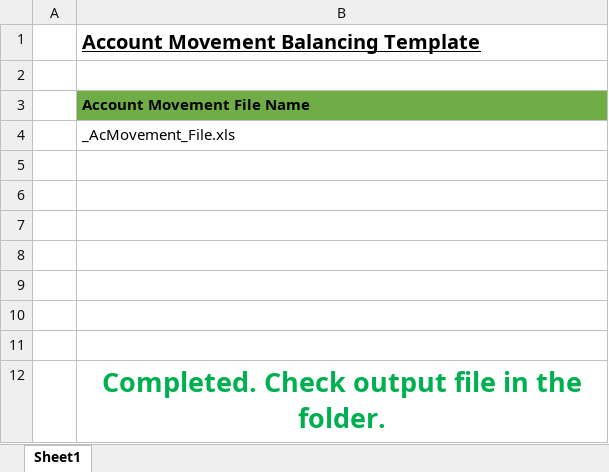
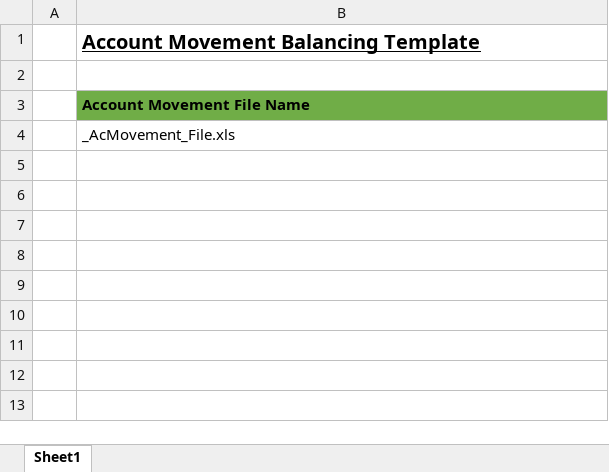
Before and after one commit to gandos21/AccountMovement, an Excel workbook: _AcMove_Macro.xlsm, sheet Sheet1, drawn as a sheet; values as stored, in another font and other column widths than the file's, no borders; charts and pictures not drawn; the diff names each change by its address in the sheet, - before the commit and + after, or states it on an @@ line.

```diff
--- a/_AcMove_Macro.xlsm (sheet Sheet1)
+++ b/_AcMove_Macro.xlsm (sheet Sheet1)
-row 5: (empty)
-row 6: (empty)
-row 7: (empty)
-row 8: (empty)
-row 9: (empty)
-row 10: (empty)
-row 11: (empty)
-row 12:  | Completed. Check output file in the folder.
```
Also changed, not shown: 2 other files.
